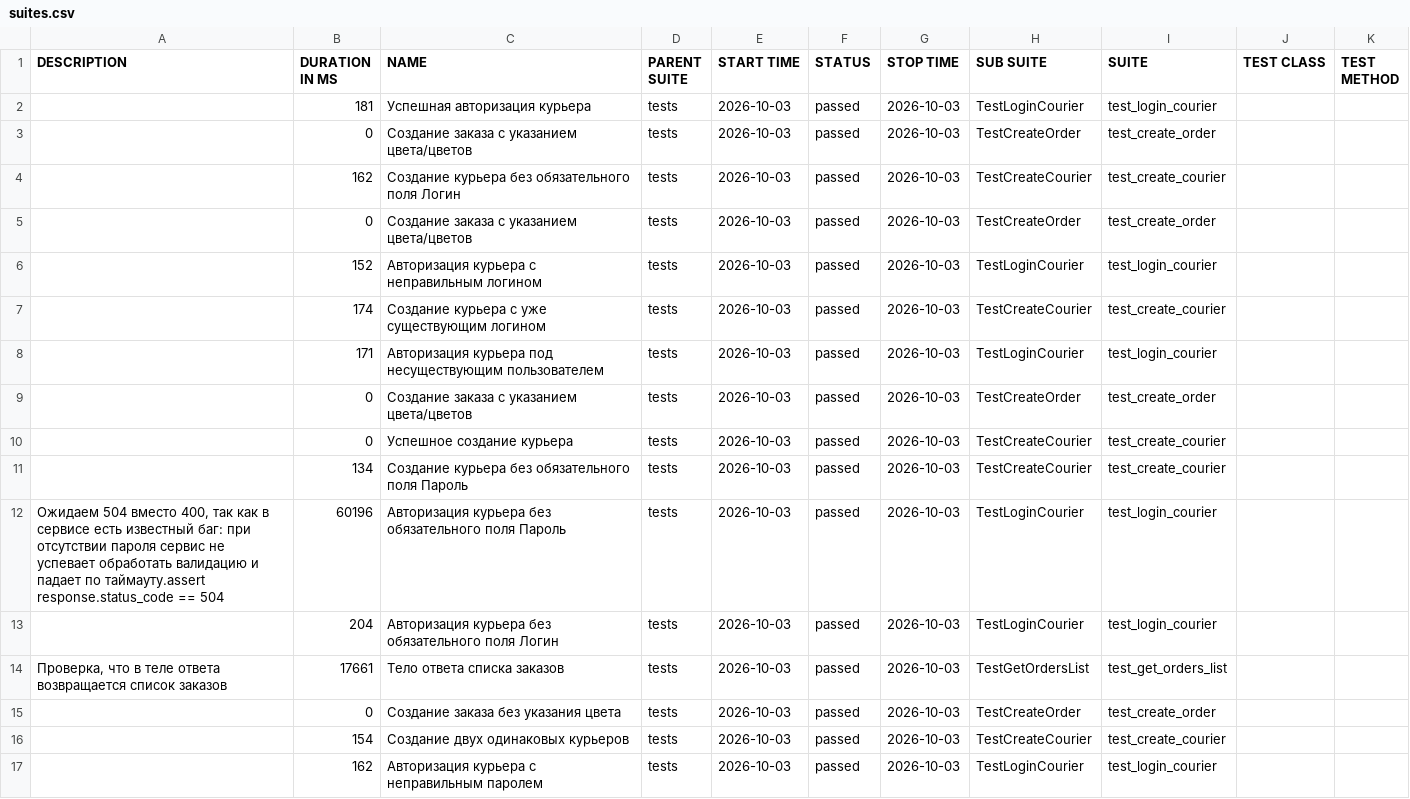
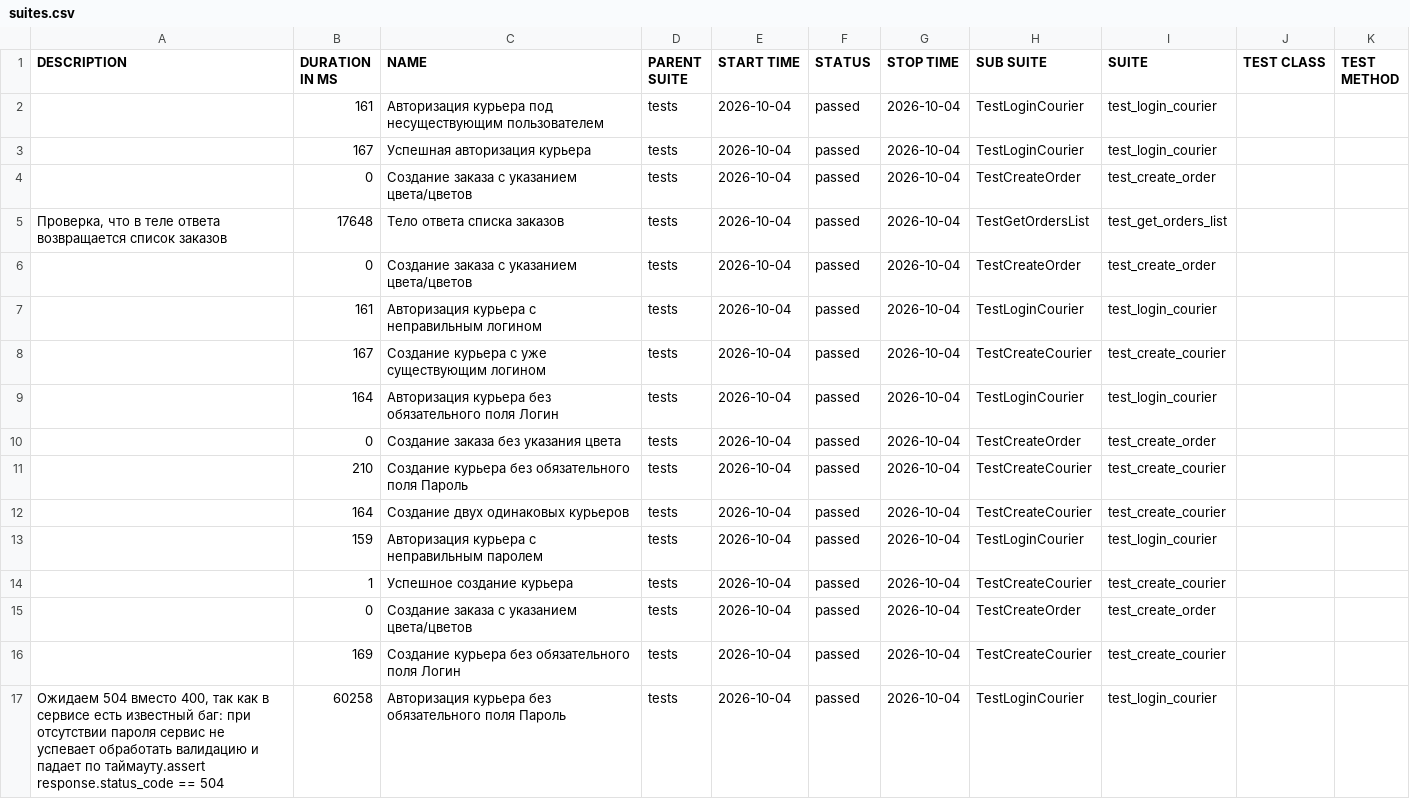
Before and after one commit to v92r55jw2c-web/Sprint_7, a CSV file: allure-report/data/suites.csv, drawn as a sheet.

```diff
--- a/allure-report/data/suites.csv
+++ b/allure-report/data/suites.csv
@@ -1,17 +1,17 @@
 "DESCRIPTION","DURATION IN MS","NAME","PARENT SUITE","START TIME","STATUS","STOP TIME","SUB SUITE","SUITE","TEST CLASS","TEST METHOD"
-"","181","Успешная авторизация курьера","tests","2026-10-03","passed","2026-10-03","TestLoginCourier","test_login_courier","",""
-"","0","Создание заказа с указанием цвета/цветов","tests","2026-10-03","passed","2026-10-03","TestCreateOrder","test_create_order","",""
-"","162","Создание курьера без обязательного поля Логин","tests","2026-10-03","passed","2026-10-03","TestCreateCourier","test_create_courier","",""
-"","0","Создание заказа с указанием цвета/цветов","tests","2026-10-03","passed","2026-10-03","TestCreateOrder","test_create_order","",""
-"","152","Авторизация курьера с неправильным логином","tests","2026-10-03","passed","2026-10-03","TestLoginCourier","test_login_courier","",""
-"","174","Создание курьера с уже существующим логином","tests","2026-10-03","passed","2026-10-03","TestCreateCourier","test_create_courier","",""
-"","171","Авторизация курьера под несуществующим пользователем","tests","2026-10-03","passed","2026-10-03","TestLoginCourier","test_login_courier","",""
-"","0","Создание заказа с указанием цвета/цветов","tests","2026-10-03","passed","2026-10-03","TestCreateOrder","test_create_order","",""
-"","0","Успешное создание курьера","tests","2026-10-03","passed","2026-10-03","TestCreateCourier","test_create_courier","",""
-"","134","Создание курьера без обязательного поля Пароль","tests","2026-10-03","passed","2026-10-03","TestCreateCourier","test_create_courier","",""
-"Ожидаем 504 вместо 400, так как в сервисе есть известный баг: при отсутствии пароля сервис не успевает обработать валидацию и падает по таймауту.assert response.status_code == 504","60196","Авторизация курьера без обязательного поля Пароль","tests","2026-10-03","passed","2026-10-03","TestLoginCourier","test_login_courier","",""
-"","204","Авторизация курьера без обязательного поля Логин","tests","2026-10-03","passed","2026-10-03","TestLoginCourier","test_login_courier","",""
-"Проверка, что в теле ответа возвращается список заказов","17661","Тело ответа списка заказов","tests","2026-10-03","passed","2026-10-03","TestGetOrdersList","test_get_orders_list","",""
-"","0","Создание заказа без указания цвета","tests","2026-10-03","passed","2026-10-03","TestCreateOrder","test_create_order","",""
-"","154","Создание двух одинаковых курьеров","tests","2026-10-03","passed","2026-10-03","TestCreateCourier","test_create_courier","",""
-"","162","Авторизация курьера с неправильным паролем","tests","2026-10-03","passed","2026-10-03","TestLoginCourier","test_login_courier","",""
+"","161","Авторизация курьера под несуществующим пользователем","tests","2026-10-04","passed","2026-10-04","TestLoginCourier","test_login_courier","",""
+"","167","Успешная авторизация курьера","tests","2026-10-04","passed","2026-10-04","TestLoginCourier","test_login_courier","",""
+"","0","Создание заказа с указанием цвета/цветов","tests","2026-10-04","passed","2026-10-04","TestCreateOrder","test_create_order","",""
+"Проверка, что в теле ответа возвращается список заказов","17648","Тело ответа списка заказов","tests","2026-10-04","passed","2026-10-04","TestGetOrdersList","test_get_orders_list","",""
+"","0","Создание заказа с указанием цвета/цветов","tests","2026-10-04","passed","2026-10-04","TestCreateOrder","test_create_order","",""
+"","161","Авторизация курьера с неправильным логином","tests","2026-10-04","passed","2026-10-04","TestLoginCourier","test_login_courier","",""
+"","167","Создание курьера с уже существующим логином","tests","2026-10-04","passed","2026-10-04","TestCreateCourier","test_create_courier","",""
+"","164","Авторизация курьера без обязательного поля Логин","tests","2026-10-04","passed","2026-10-04","TestLoginCourier","test_login_courier","",""
+"","0","Создание заказа без указания цвета","tests","2026-10-04","passed","2026-10-04","TestCreateOrder","test_create_order","",""
+"","210","Создание курьера без обязательного поля Пароль","tests","2026-10-04","passed","2026-10-04","TestCreateCourier","test_create_courier","",""
+"","164","Создание двух одинаковых курьеров","tests","2026-10-04","passed","2026-10-04","TestCreateCourier","test_create_courier","",""
+"","159","Авторизация курьера с неправильным паролем","tests","2026-10-04","passed","2026-10-04","TestLoginCourier","test_login_courier","",""
+"","1","Успешное создание курьера","tests","2026-10-04","passed","2026-10-04","TestCreateCourier","test_create_courier","",""
+"","0","Создание заказа с указанием цвета/цветов","tests","2026-10-04","passed","2026-10-04","TestCreateOrder","test_create_order","",""
+"","169","Создание курьера без обязательного поля Логин","tests","2026-10-04","passed","2026-10-04","TestCreateCourier","test_create_courier","",""
+"Ожидаем 504 вместо 400, так как в сервисе есть известный баг: при отсутствии пароля сервис не успевает обработать валидацию и падает по таймауту.assert response.status_code == 504","60258","Авторизация курьера без обязательного поля Пароль","tests","2026-10-04","passed","2026-10-04","TestLoginCourier","test_login_courier","",""
```
Also changed, not shown: 15 other files.
